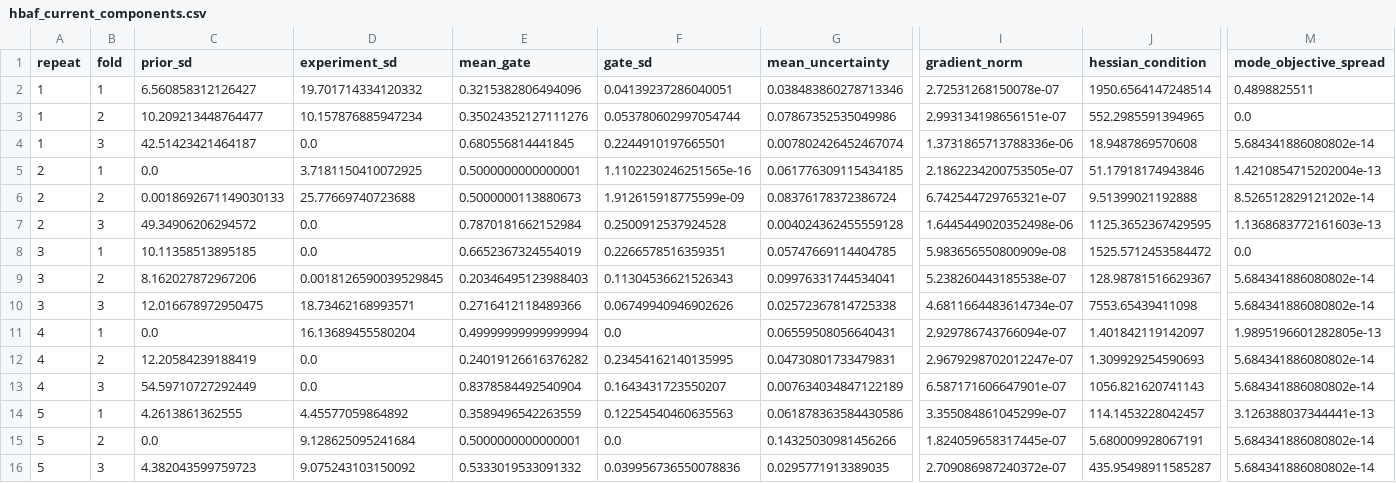
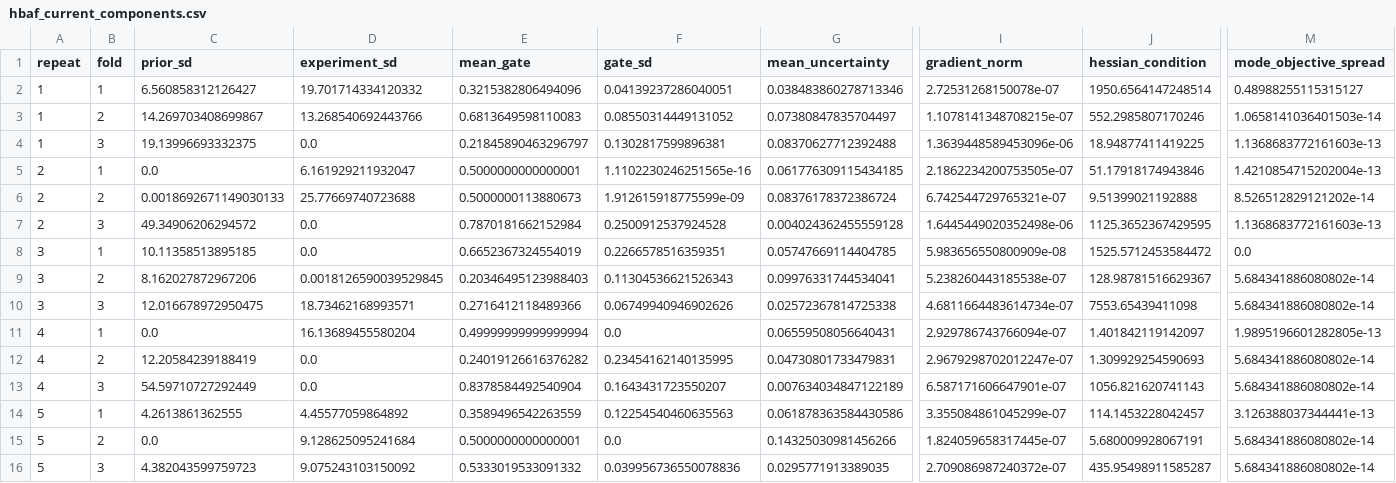
Before and after one commit to Guldek1987/bayesian-milling-monitoring-hbaf, a CSV file: artifacts/hbaf_current_components.csv, drawn as a sheet; only a part is shown, gaps mark what is left out; the diff names each change by its address in the sheet, - before the commit and + after, or states it on an @@ line.

Commit message:
Prepare publication documentation and curated scientific CSV results
Keep the release explicitly staged until the complete notebook, raw-data,
reference-prediction and figure payload is transferred. Preserve negative
ablations and posterior limitations. Correct the efficiency aggregate from
the supplied runtime ledger; remove only redundant operational CSV files.

```diff
--- a/artifacts/hbaf_current_components.csv
+++ b/artifacts/hbaf_current_components.csv
-M2 (mode_objective_spread): 0.4898825511
+M2 (mode_objective_spread): 0.48988255115315127
-C3 (prior_sd): 10.209213448764477
+C3 (prior_sd): 14.269703408699867
-D3 (experiment_sd): 10.157876885947234
+D3 (experiment_sd): 13.268540692443766
-E3 (mean_gate): 0.35024352127111276
+E3 (mean_gate): 0.6813649598110083
-F3 (gate_sd): 0.053780602997054744
+F3 (gate_sd): 0.08550314449131052
-G3 (mean_uncertainty): 0.07867352535049986
+G3 (mean_uncertainty): 0.07380847835704497
-I3 (gradient_norm): 2.993134198656151e-07
+I3 (gradient_norm): 1.1078141348708215e-07
-J3 (hessian_condition): 552.2985591394965
+J3 (hessian_condition): 552.2985807170246
-M3 (mode_objective_spread): 0.0
+M3 (mode_objective_spread): 1.0658141036401503e-14
-C4 (prior_sd): 42.51423421464187
+C4 (prior_sd): 19.13996693332375
-E4 (mean_gate): 0.680556814441845
+E4 (mean_gate): 0.21845890463296797
-F4 (gate_sd): 0.2244910197665501
+F4 (gate_sd): 0.1302817599896381
-G4 (mean_uncertainty): 0.007802426452467074
+G4 (mean_uncertainty): 0.08370627712392488
-I4 (gradient_norm): 1.3731865713788336e-06
+I4 (gradient_norm): 1.3639448589453096e-06
-J4 (hessian_condition): 18.9487869570608
+J4 (hessian_condition): 18.94877411419225
-M4 (mode_objective_spread): 5.684341886080802e-14
+M4 (mode_objective_spread): 1.1368683772161603e-13
-D5 (experiment_sd): 3.7181150410072925
+D5 (experiment_sd): 6.161929211932047
```
Also changed, not shown: artifacts/hbaf_current_efficiency.csv, 17 other files.
